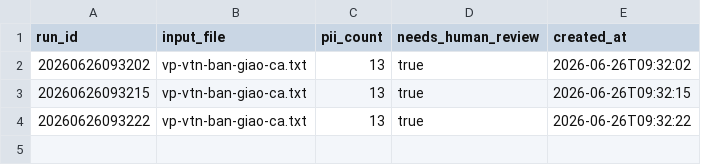
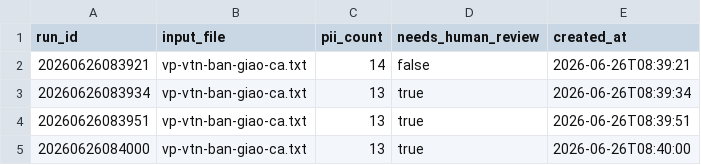
Before and after one commit to vtn-bootcamp-2026/vtn-5days-student-kit, a CSV file: 03-practices/session-09/vp-vtn-office-guard/outputs/execution-log.csv, drawn as a sheet.

```diff
--- a/03-practices/session-09/vp-vtn-office-guard/outputs/execution-log.csv
+++ b/03-practices/session-09/vp-vtn-office-guard/outputs/execution-log.csv
@@ -1,4 +1,5 @@
 run_id,input_file,pii_count,needs_human_review,created_at
-20260626093202,vp-vtn-ban-giao-ca.txt,13,true,2026-06-26T09:32:02
-20260626093215,vp-vtn-ban-giao-ca.txt,13,true,2026-06-26T09:32:15
-20260626093222,vp-vtn-ban-giao-ca.txt,13,true,2026-06-26T09:32:22
+20260626083921,vp-vtn-ban-giao-ca.txt,14,false,2026-06-26T08:39:21
+20260626083934,vp-vtn-ban-giao-ca.txt,13,true,2026-06-26T08:39:34
+20260626083951,vp-vtn-ban-giao-ca.txt,13,true,2026-06-26T08:39:51
+20260626084000,vp-vtn-ban-giao-ca.txt,13,true,2026-06-26T08:40:00
```
Also changed, not shown: 28 other files.
